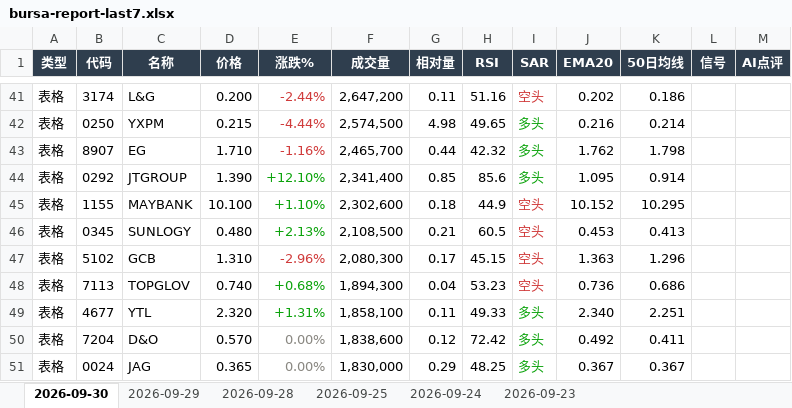
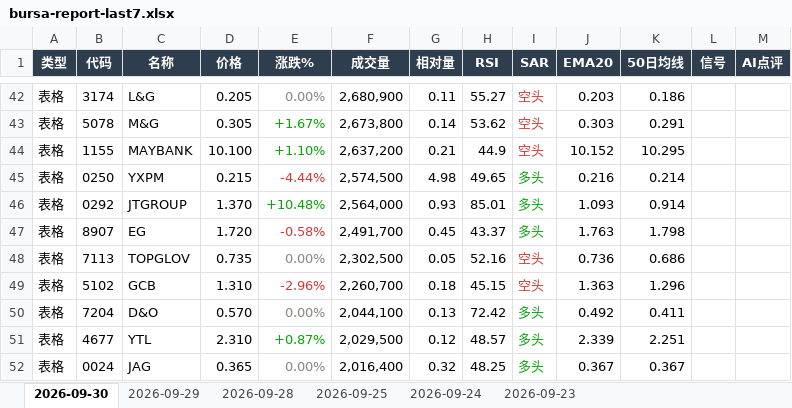
Before and after one commit to CJA231/Bursa-bot, an Excel workbook: docs/downloads/bursa-report-last7.xlsx, sheet 2026-09-30, drawn as a sheet; only a part is shown, gaps mark what is left out; values as stored, in another font and other column widths than the file's, no borders; removed rows and columns are numbered as before the commit, all else as after; the diff covers the shown part only; the diff names each change by its address in the sheet, - before the commit and + after, or states it on an @@ line.

```diff
--- a/docs/downloads/bursa-report-last7.xlsx (sheet 2026-09-30)
+++ b/docs/downloads/bursa-report-last7.xlsx (sheet 2026-09-30)
-D42 (价格): 0.200
+D42 (价格): 0.205
-E42 (涨跌%): -2.44%
+E42 (涨跌%): 0.00%
-E42 text colour: #D03B3B
+E42 text colour: #898781
-F42 (成交量): 2,647,200
+F42 (成交量): 2,680,900
-H42 (RSI): 51.16
+H42 (RSI): 55.27
-J42 (EMA20): 0.202
+J42 (EMA20): 0.203
+row 43: 表格 | 5078 | M&G | 0.305 | +1.67% | 2,673,800 | 0.14 | 53.62 | 空头 | 0.303 | 0.291
+row 44: 表格 | 1155 | MAYBANK | 10.100 | +1.10% | 2,637,200 | 0.21 | 44.9 | 空头 | 10.152 | 10.295
-row 43: 表格 | 8907 | EG | 1.710 | -1.16% | 2,465,700 | 0.44 | 42.32 | 多头 | 1.762 | 1.798
-D46 (价格): 1.390
+D46 (价格): 1.370
-E46 (涨跌%): +12.10%
+E46 (涨跌%): +10.48%
-F46 (成交量): 2,341,400
+F46 (成交量): 2,564,000
-G46 (相对量): 0.85
+G46 (相对量): 0.93
-H46 (RSI): 85.6
+H46 (RSI): 85.01
-J46 (EMA20): 1.095
+J46 (EMA20): 1.093
-row 45: 表格 | 1155 | MAYBANK | 10.100 | +1.10% | 2,302,600 | 0.18 | 44.9 | 空头 | 10.152 | 10.295
-row 46: 表格 | 0345 | SUNLOGY | 0.480 | +2.13% | 2,108,500 | 0.21 | 60.5 | 空头 | 0.453 | 0.413
+row 47: 表格 | 8907 | EG | 1.720 | -0.58% | 2,491,700 | 0.45 | 43.37 | 多头 | 1.763 | 1.798
+row 48: 表格 | 7113 | TOPGLOV | 0.735 | 0.00% | 2,302,500 | 0.05 | 52.16 | 空头 | 0.736 | 0.686
-F49 (成交量): 2,080,300
+F49 (成交量): 2,260,700
-G49 (相对量): 0.17
+G49 (相对量): 0.18
-row 48: 表格 | 7113 | TOPGLOV | 0.740 | +0.68% | 1,894,300 | 0.04 | 53.23 | 空头 | 0.736 | 0.686
-row 49: 表格 | 4677 | YTL | 2.320 | +1.31% | 1,858,100 | 0.11 | 49.33 | 多头 | 2.340 | 2.251
-F50 (成交量): 1,838,600
+F50 (成交量): 2,044,100
-G50 (相对量): 0.12
+G50 (相对量): 0.13
+row 51: 表格 | 4677 | YTL | 2.310 | +0.87% | 2,029,500 | 0.12 | 48.57 | 多头 | 2.339 | 2.251
-F52 (成交量): 1,830,000
+F52 (成交量): 2,016,400
-G52 (相对量): 0.29
+G52 (相对量): 0.32
```
Also changed, not shown: 43 added rows, 40 removed rows, 117 edited cells and cell formats elsewhere in this sheet, docs/downloads/2026-09-30/bursa-report-2026-09-30.xlsx, 23 other files.
